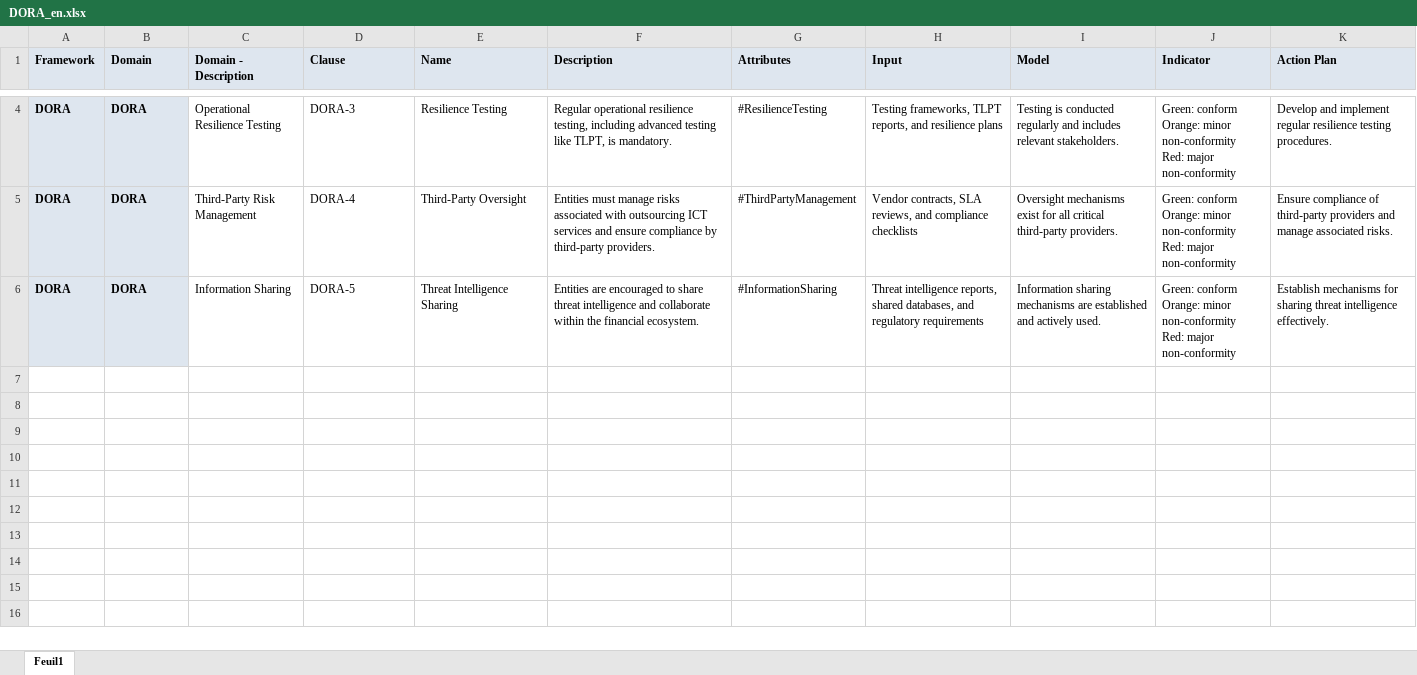
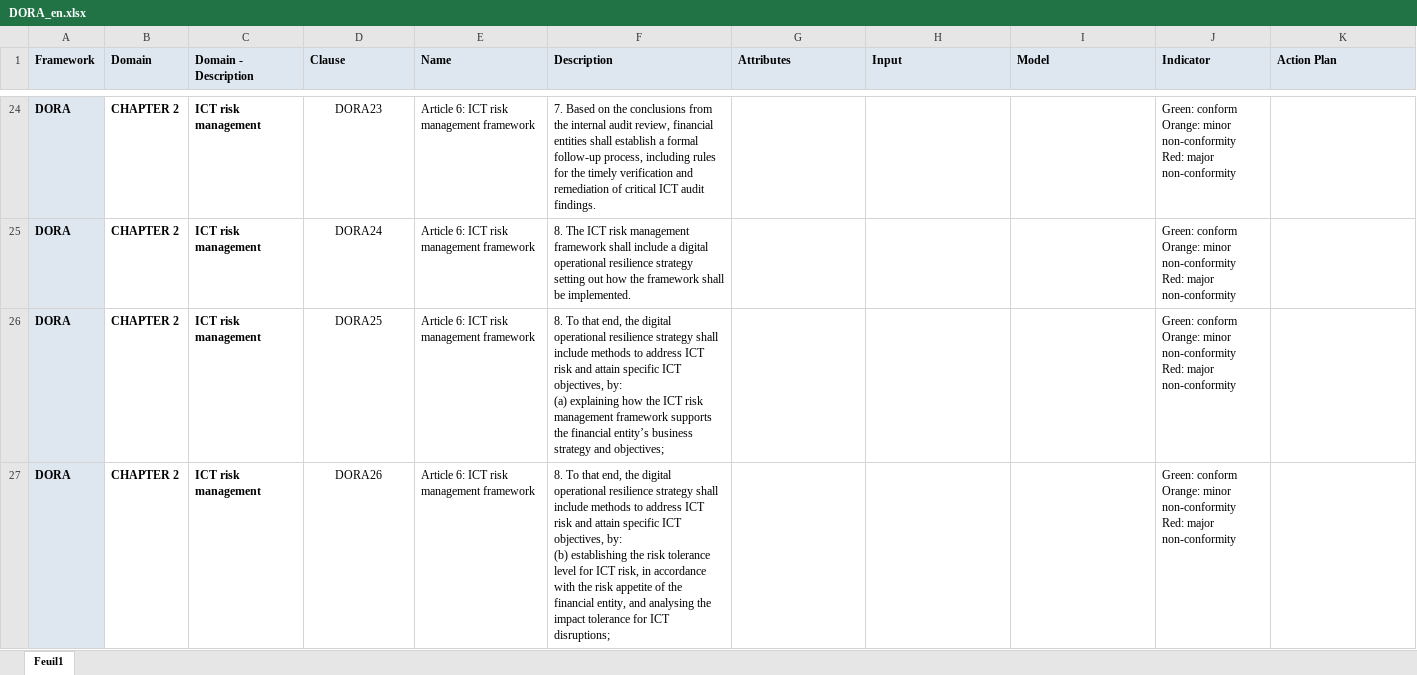
Before and after one commit to dbarzin/deming, an Excel workbook: storage/app/repository/DORA_en.xlsx, sheet Feuil1, drawn as a sheet; only a part is shown, gaps mark what is left out; values as stored, in another font and other column widths than the file's, no borders; addresses are those after the commit; ↵ is a line break in a cell; the diff covers the shown part only; the diff names each change by its address in the sheet, - before the commit and + after, or states it on an @@ line.

Commit message:
add Dora framework

```diff
--- a/storage/app/repository/DORA_en.xlsx (sheet Feuil1)
+++ b/storage/app/repository/DORA_en.xlsx (sheet Feuil1)
-B24:B26 (Domain): DORA
+B24:B26 (Domain): CHAPTER 2
-B24:B26 fill: #DEE6EF
+B24:B26 fill: none
-C24 (Domain - Description): Operational Resilience Testing
+C24 (Domain - Description): ICT risk management
-C24:C26 bold: off
+C24:C26 bold: on
-D24 (Clause): DORA-3
+D24 (Clause): DORA23
-D24:D26 alignment: left
+D24:D26 alignment: center
-E24 (Name): Resilience Testing
+E24 (Name): Article 6: ICT risk management framework
-F24 (Description): Regular operational resilience testing, including advanced testing like TLPT, is mandatory.
+F24 (Description): 7. Based on the conclusions from the internal audit review, financial entities shall establish a formal follow-up process, including rules for the timely verification and remediation of critical ICT audit findings.
-G24 (Attributes): #ResilienceTesting
+G24 (Attributes): (empty)
-H24 (Input): Testing frameworks, TLPT reports, and resilience plans
+H24 (Input): (empty)
-I24 (Model): Testing is conducted regularly and includes relevant stakeholders.
+I24 (Model): (empty)
-K24 (Action Plan): Develop and implement regular resilience testing procedures.
+K24 (Action Plan): (empty)
-C25 (Domain - Description): Third-Party Risk Management
+C25 (Domain - Description): ICT risk management
-D25 (Clause): DORA-4
+D25 (Clause): DORA24
-E25 (Name): Third-Party Oversight
+E25 (Name): Article 6: ICT risk management framework
-F25 (Description): Entities must manage risks associated with outsourcing ICT services and ensure compliance by third-party providers.
+F25 (Description): 8. The ICT risk management framework shall include a digital operational resilience strategy setting out how the framework shall be implemented.
-G25 (Attributes): #ThirdPartyManagement
+G25 (Attributes): (empty)
-H25 (Input): Vendor contracts, SLA reviews, and compliance checklists
+H25 (Input): (empty)
-I25 (Model): Oversight mechanisms exist for all critical third-party providers.
+I25 (Model): (empty)
-K25 (Action Plan): Ensure compliance of third-party providers and manage associated risks.
+K25 (Action Plan): (empty)
-C26 (Domain - Description): Information Sharing
+C26 (Domain - Description): ICT risk management
-D26 (Clause): DORA-5
+D26 (Clause): DORA25
-E26 (Name): Threat Intelligence Sharing
+E26 (Name): Article 6: ICT risk management framework
-F26 (Description): Entities are encouraged to share threat intelligence and collaborate within the financial ecosystem.
+F26 (Description): 8. To that end, the digital operational resilience strategy shall include methods to address ICT risk and attain specific ICT objectives, by: ↵ (a) explaining how the ICT risk management framework supports the financial entity’s business strategy and objectives;
-G26 (Attributes): #InformationSharing
+G26 (Attributes): (empty)
-H26 (Input): Threat intelligence reports, shared databases, and regulatory requirements
+H26 (Input): (empty)
-I26 (Model): Information sharing mechanisms are established and actively used.
+I26 (Model): (empty)
-K26 (Action Plan): Establish mechanisms for sharing threat intelligence effectively.
+K26 (Action Plan): (empty)
+row 27: DORA | CHAPTER 2 | ICT risk management | DORA26 | Article 6: ICT risk management framework | 8. To that end, the digital operational resilience strategy shall include methods to address ICT risk and attain specific ICT objectives, by: ↵ (b) establishing the risk tolerance level for ICT risk, in accordance with the risk appetite of the financial entity, and analysing the impact tolerance for ICT disruptions; |  |  |  | Green: conform ↵ Orange: minor non-conformity ↵ Red: major non-conformity
```
Also changed, not shown: 241 added rows, 1 removed row, 9 edited cells and cell formats elsewhere in this sheet.
